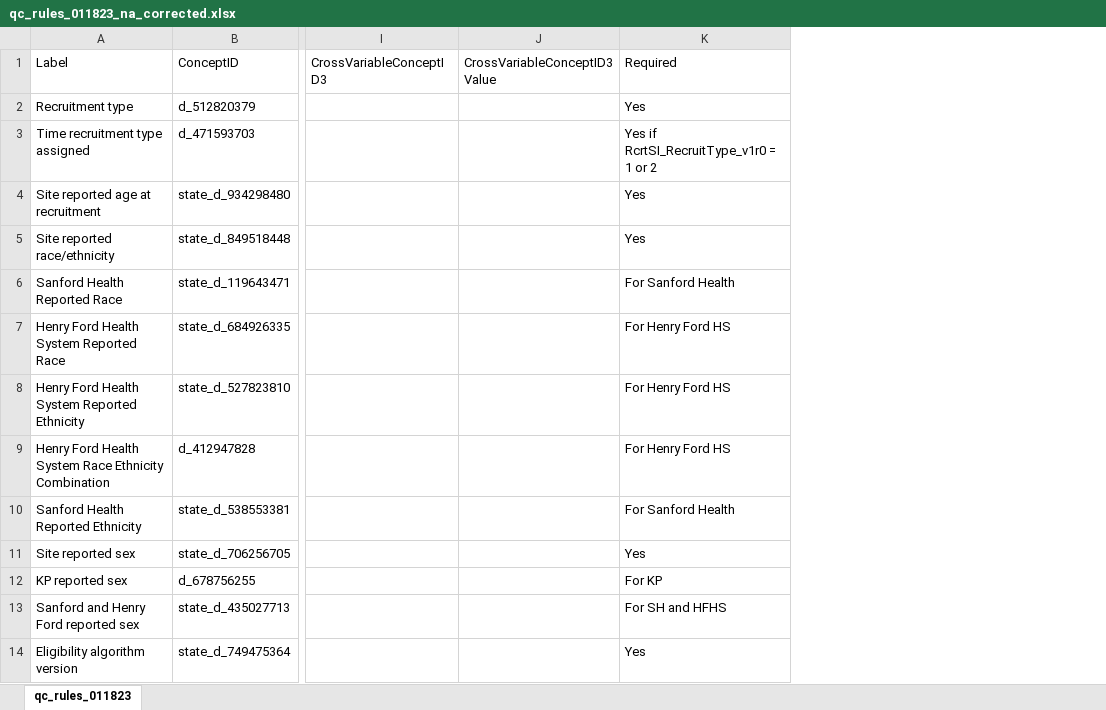
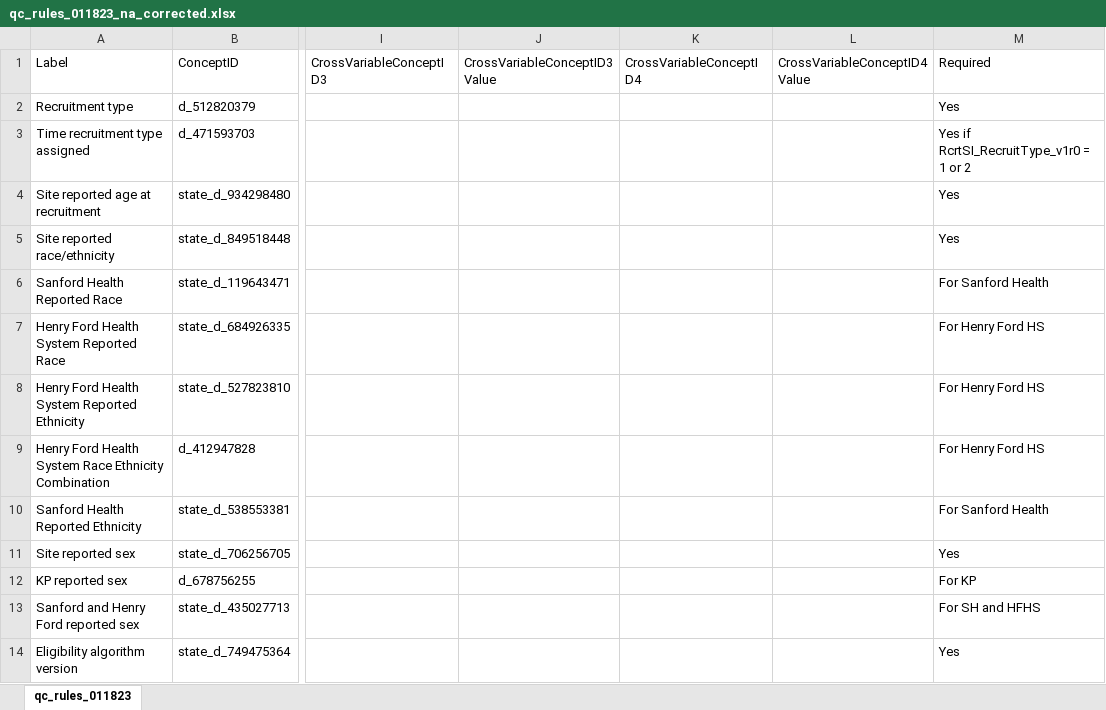
Before and after one commit to danielruss/qaqc_testing, an Excel workbook: qc_rules_011823_na_corrected.xlsx, sheet qc_rules_011823, drawn as a sheet; only a part is shown, gaps mark what is left out; values as stored, in another font and other column widths than the file's, no borders; charts and pictures not drawn; the diff names each change by its address in the sheet, - before the commit and + after, or states it on an @@ line.

```diff
--- a/qc_rules_011823_na_corrected.xlsx (sheet qc_rules_011823)
+++ b/qc_rules_011823_na_corrected.xlsx (sheet qc_rules_011823)
+column K (CrossVariableConceptID4), empty
+column L (CrossVariableConceptID4Value), empty
```
Also changed, not shown: charts or pictures, 14 other files.
